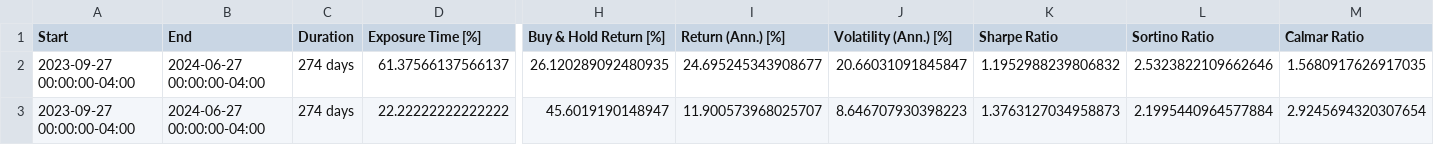
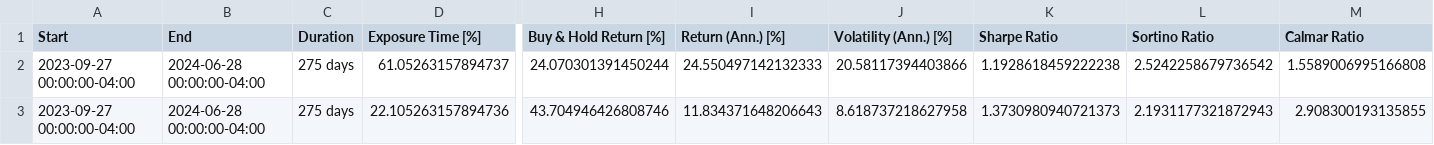
Before and after one commit to nikkaramessinis/StockExploration, a CSV file: reference.csv, drawn as a sheet; only a part is shown, gaps mark what is left out; the diff covers the shown part only; the diff names each change by its address in the sheet, - before the commit and + after, or states it on an @@ line.

Commit message:
add live strategy

```diff
--- a/reference.csv
+++ b/reference.csv
-B2:B3 (End): 2024-06-27 00:00:00-04:00
+B2:B3 (End): 2024-06-28 00:00:00-04:00
-C2:C3 (Duration): 274 days
+C2:C3 (Duration): 275 days
-D2 (Exposure Time [%]): 61.37566137566137
+D2 (Exposure Time [%]): 61.05263157894737
-H2 (Buy & Hold Return [%]): 26.120289092480935
+H2 (Buy & Hold Return [%]): 24.070301391450244
-I2 (Return (Ann.) [%]): 24.695245343908677
+I2 (Return (Ann.) [%]): 24.550497142132333
-J2 (Volatility (Ann.) [%]): 20.66031091845847
+J2 (Volatility (Ann.) [%]): 20.58117394403866
-K2 (Sharpe Ratio): 1.1952988239806832
+K2 (Sharpe Ratio): 1.1928618459222238
-L2 (Sortino Ratio): 2.5323822109662646
+L2 (Sortino Ratio): 2.5242258679736542
-M2 (Calmar Ratio): 1.5680917626917035
+M2 (Calmar Ratio): 1.5589006995166808
-D3 (Exposure Time [%]): 22.22222222222222
+D3 (Exposure Time [%]): 22.105263157894736
-H3 (Buy & Hold Return [%]): 45.6019190148947
+H3 (Buy & Hold Return [%]): 43.704946426808746
-I3 (Return (Ann.) [%]): 11.900573968025707
+I3 (Return (Ann.) [%]): 11.834371648206643
-J3 (Volatility (Ann.) [%]): 8.646707930398223
+J3 (Volatility (Ann.) [%]): 8.618737218627958
-K3 (Sharpe Ratio): 1.3763127034958873
+K3 (Sharpe Ratio): 1.3730980940721373
-L3 (Sortino Ratio): 2.1995440964577884
+L3 (Sortino Ratio): 2.1931177321872943
-M3 (Calmar Ratio): 2.9245694320307654
+M3 (Calmar Ratio): 2.908300193135855
```
Also changed, not shown: 110 edited cells elsewhere in this file, 6 other files.
